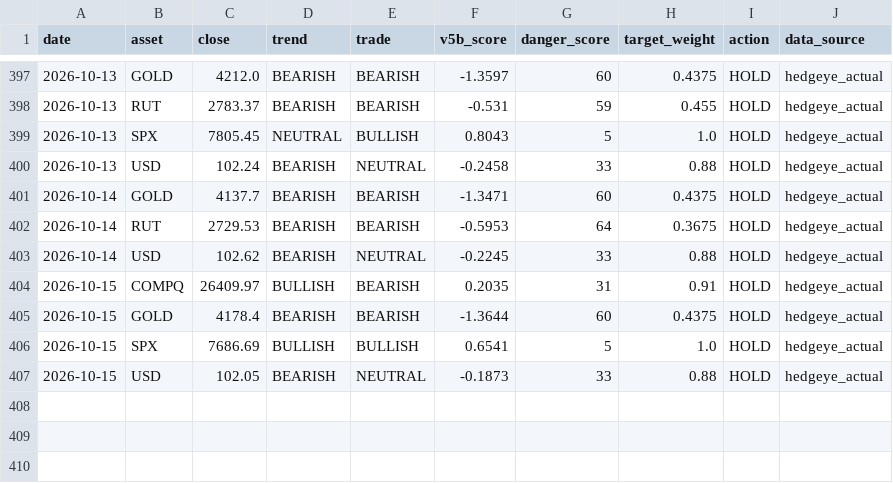
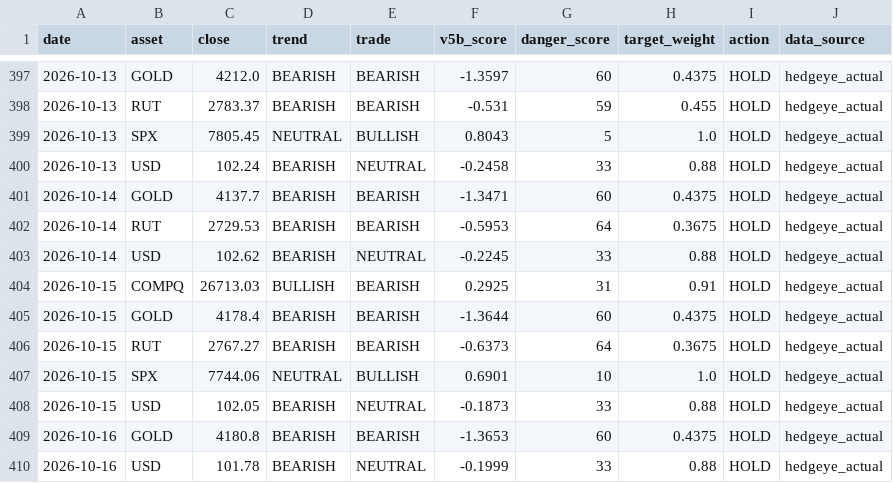
Before and after one commit to dchebows/HE-analysis-pipeline, a CSV file: position_history.csv, drawn as a sheet; only a part is shown, gaps mark what is left out.

```diff
--- a/position_history.csv
+++ b/position_history.csv
@@ -403,5 +403,8 @@ date,asset,close,trend,trade,v5b_score,danger_score,target_weight,action,data_so
 2026-10-14,USD,102.62,BEARISH,NEUTRAL,-0.2245,33,0.88,HOLD,hedgeye_actual
-2026-10-15,COMPQ,26409.97,BULLISH,BEARISH,0.2035,31,0.91,HOLD,hedgeye_actual
+2026-10-15,COMPQ,26713.03,BULLISH,BEARISH,0.2925,31,0.91,HOLD,hedgeye_actual
 2026-10-15,GOLD,4178.4,BEARISH,BEARISH,-1.3644,60,0.4375,HOLD,hedgeye_actual
-2026-10-15,SPX,7686.69,BULLISH,BULLISH,0.6541,5,1.0,HOLD,hedgeye_actual
+2026-10-15,RUT,2767.27,BEARISH,BEARISH,-0.6373,64,0.3675,HOLD,hedgeye_actual
+2026-10-15,SPX,7744.06,NEUTRAL,BULLISH,0.6901,10,1.0,HOLD,hedgeye_actual
 2026-10-15,USD,102.05,BEARISH,NEUTRAL,-0.1873,33,0.88,HOLD,hedgeye_actual
+2026-10-16,GOLD,4180.8,BEARISH,BEARISH,-1.3653,60,0.4375,HOLD,hedgeye_actual
+2026-10-16,USD,101.78,BEARISH,NEUTRAL,-0.1999,33,0.88,HOLD,hedgeye_actual
```
Also changed, not shown: portfolio_summary.csv, 1 other file.
